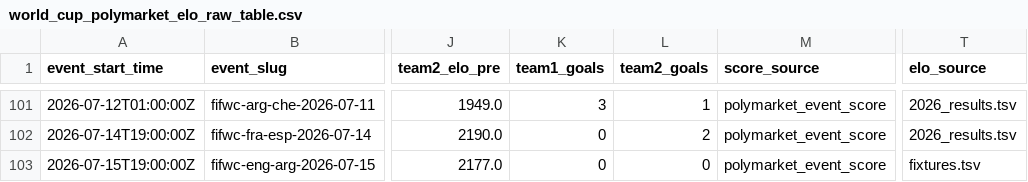
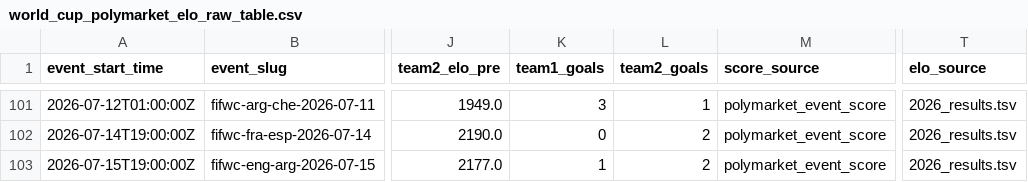
Before and after one commit to frederickpek/moirai, a CSV file: docs/data/football_elo_polymarket/world_cup_polymarket_elo_raw_table.csv, drawn as a sheet; only a part is shown, gaps mark what is left out; the diff names each change by its address in the sheet, - before the commit and + after, or states it on an @@ line.

```diff
--- a/docs/data/football_elo_polymarket/world_cup_polymarket_elo_raw_table.csv
+++ b/docs/data/football_elo_polymarket/world_cup_polymarket_elo_raw_table.csv
-K103 (team1_goals): 0
+K103 (team1_goals): 1
-L103 (team2_goals): 0
+L103 (team2_goals): 2
-T103 (elo_source): fixtures.tsv
+T103 (elo_source): 2026_results.tsv
```
Also changed, not shown: data/cache/football_elo_polymarket/elo_2026_results.tsv, data/cache/football_elo_polymarket/elo_fixtures.tsv, 8 other files.
